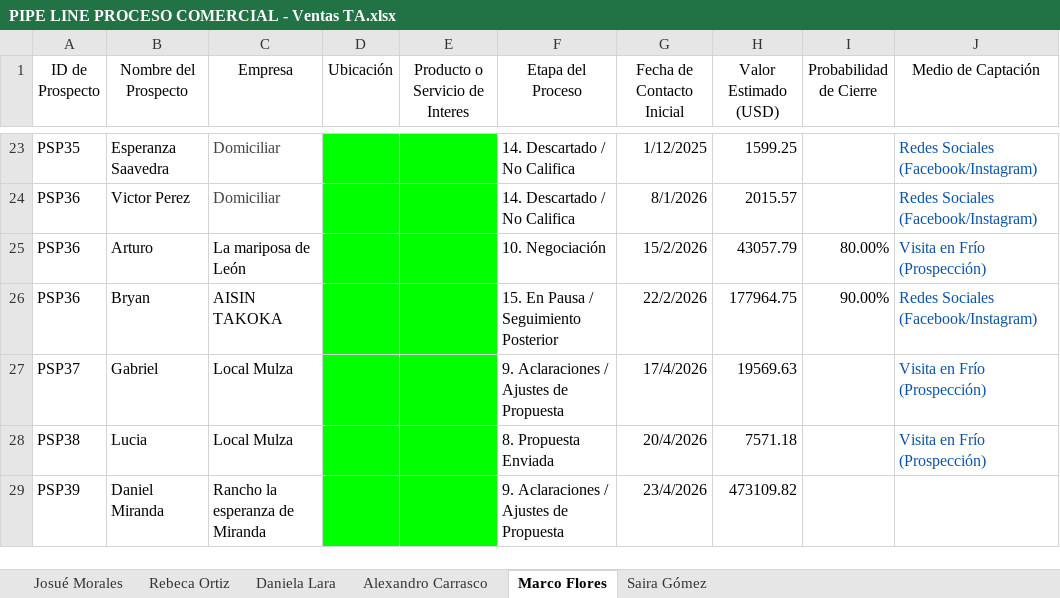
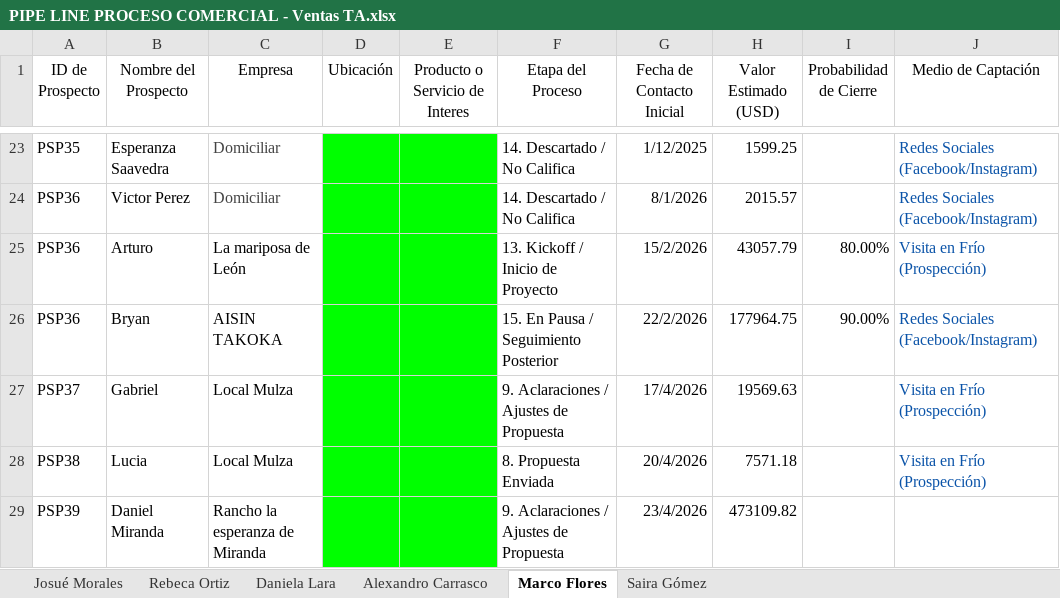
Before and after one commit to OrlandoDesmex/desmex-PipelineDirV1, an Excel workbook: data/PIPE LINE PROCESO COMERCIAL - Ventas TA.xlsx, sheet Marco Flores, drawn as a sheet; only a part is shown, gaps mark what is left out; values as stored, in another font and other column widths than the file's, no borders; table styles not drawn; the diff names each change by its address in the sheet, - before the commit and + after, or states it on an @@ line.

```diff
--- a/data/PIPE LINE PROCESO COMERCIAL - Ventas TA.xlsx (sheet Marco Flores)
+++ b/data/PIPE LINE PROCESO COMERCIAL - Ventas TA.xlsx (sheet Marco Flores)
-F25 (Etapa del Proceso): 10. Negociación
+F25 (Etapa del Proceso): 13. Kickoff / Inicio de Proyecto
```
Also changed, not shown: sheet Alexandro Carrasco.
